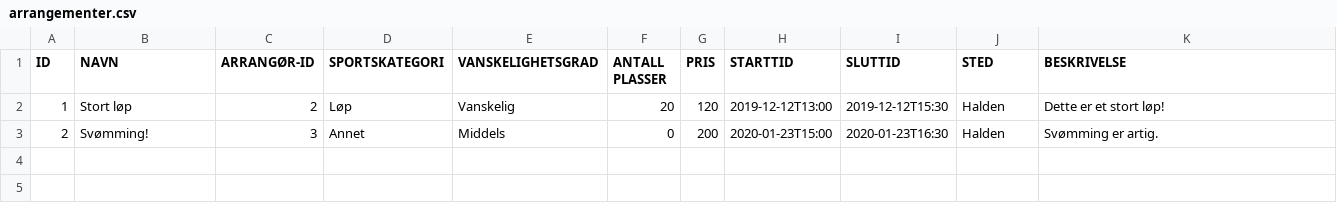
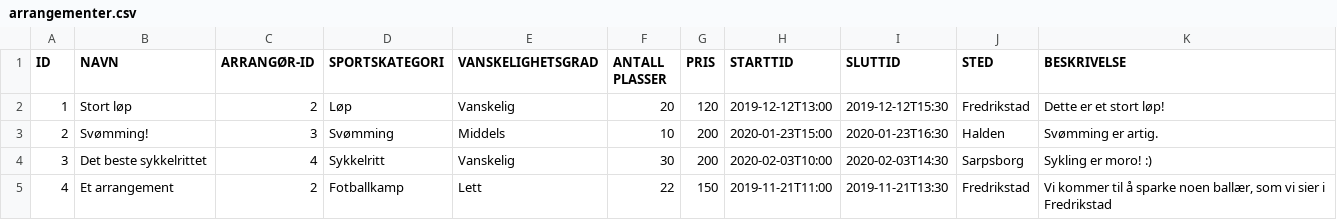
Before and after one commit to Tomzing/DolphinXD, a CSV file: src/main/resources/Database/arrangementer.csv, drawn as a sheet.

```diff
--- a/src/main/resources/Database/arrangementer.csv
+++ b/src/main/resources/Database/arrangementer.csv
@@ -1,3 +1,5 @@
 ID;NAVN;ARRANGØR-ID;SPORTSKATEGORI;VANSKELIGHETSGRAD;ANTALL PLASSER;PRIS;STARTTID;SLUTTID;STED;BESKRIVELSE
-1;Stort løp;2;Løp;Vanskelig;20;120;2019-12-12T13:00;2019-12-12T15:30;Halden;Dette er et stort løp!
-2;Svømming!;3;Annet;Middels;0;200;2020-01-23T15:00;2020-01-23T16:30;Halden;Svømming er artig.
+1;Stort løp;2;Løp;Vanskelig;20;120;2019-12-12T13:00;2019-12-12T15:30;Fredrikstad;Dette er et stort løp!
+2;Svømming!;3;Svømming;Middels;10;200;2020-01-23T15:00;2020-01-23T16:30;Halden;Svømming er artig.
+3;Det beste sykkelrittet;4;Sykkelritt;Vanskelig;30;200;2020-02-03T10:00;2020-02-03T14:30;Sarpsborg;Sykling er moro! :)
+4;Et arrangement;2;Fotballkamp;Lett;22;150;2019-11-21T11:00;2019-11-21T13:30;Fredrikstad;Vi kommer til å sparke noen ballær, som vi sier i Fredrikstad
```
Also changed, not shown: src/main/resources/Database/personer.csv, 6 other files.
